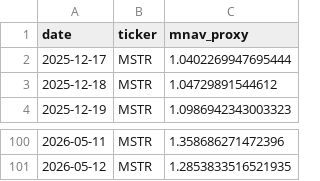
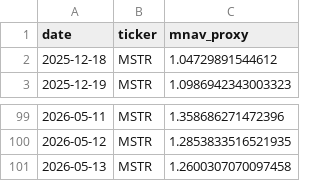
Before and after one commit to Xinyao-98/BDA-HW2_Robo_Adviser, a CSV file: dat_mnav_free.csv, drawn as a sheet; only a part is shown, gaps mark what is left out; removed rows and columns are numbered as before the commit, all else as after; the diff names each change by its address in the sheet, - before the commit and + after, or states it on an @@ line.

```diff
--- a/dat_mnav_free.csv
+++ b/dat_mnav_free.csv
-row 2: 2025-12-17 | MSTR | 1.0402269947695444
+row 101: 2026-05-13 | MSTR | 1.2600307070097458
```
Also changed, not shown: 1 other file.
